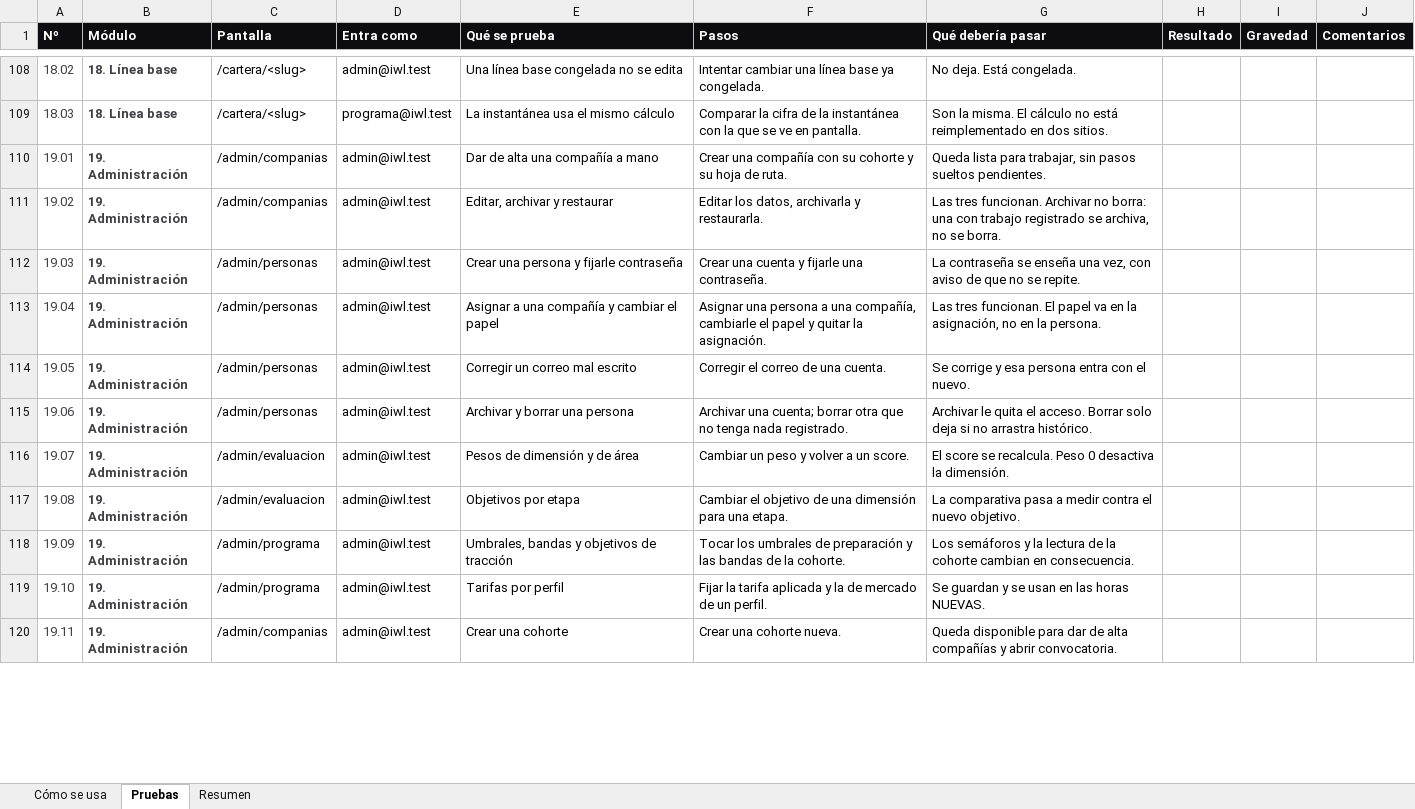
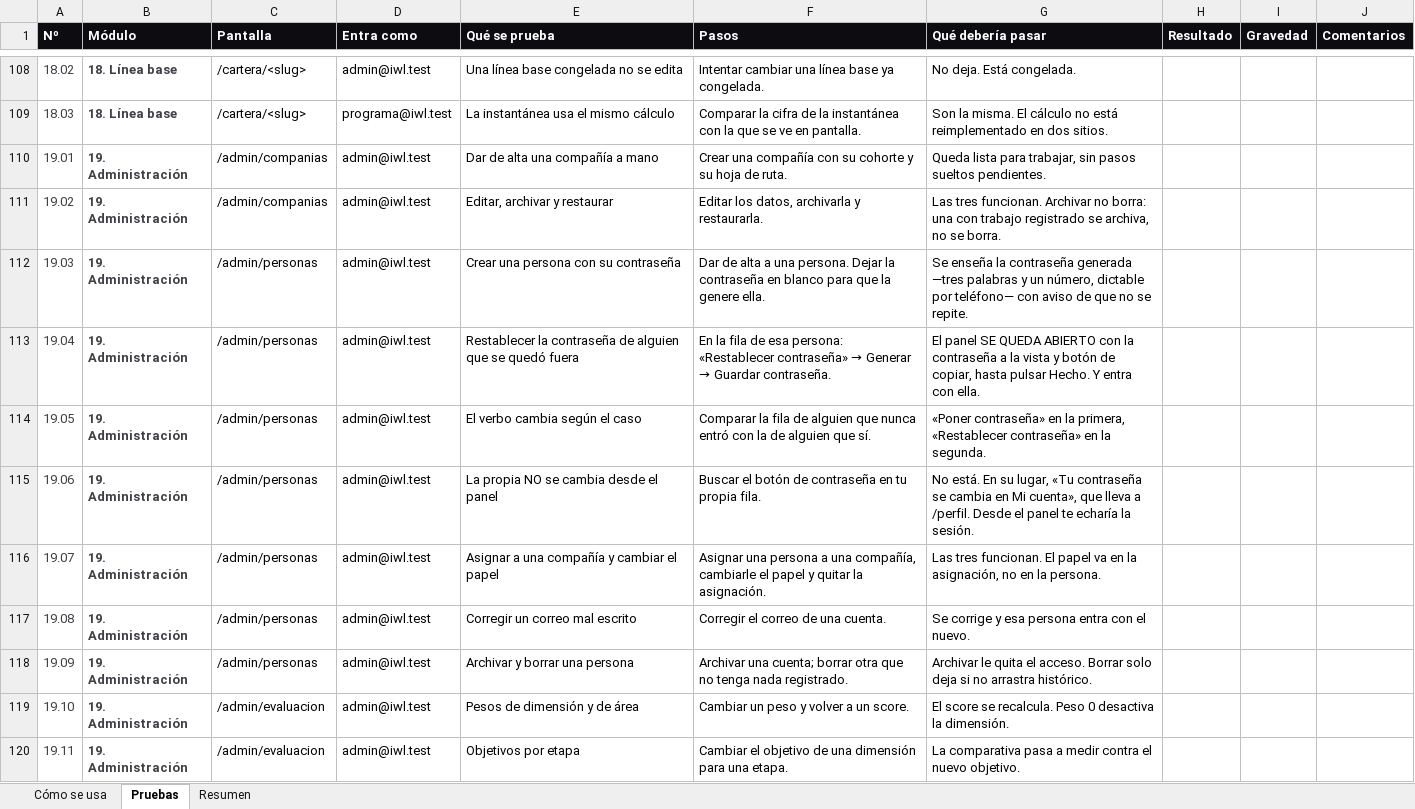
Before and after one commit to NiageCH/IWL_Platform, an Excel workbook: IWL_Checklist_Pruebas.xlsx, sheet Pruebas, drawn as a sheet; only a part is shown, gaps mark what is left out; values as stored, in another font and other column widths than the file's, no borders; conditional formats not drawn; the diff covers the shown part only; the diff names each change by its address in the sheet, - before the commit and + after, or states it on an @@ line.

```diff
--- a/IWL_Checklist_Pruebas.xlsx (sheet Pruebas)
+++ b/IWL_Checklist_Pruebas.xlsx (sheet Pruebas)
-E112 (Qué se prueba): Crear una persona y fijarle contraseña
+E112 (Qué se prueba): Crear una persona con su contraseña
-F112 (Pasos): Crear una cuenta y fijarle una contraseña.
+F112 (Pasos): Dar de alta a una persona. Dejar la contraseña en blanco para que la genere ella.
-G112 (Qué debería pasar): La contraseña se enseña una vez, con aviso…
+G112 (Qué debería pasar): Se enseña la contraseña generada —tres palabras y un número, dictable por teléfono— con aviso…
-E113 (Qué se prueba): Asignar a una compañía y cambiar el papel
+E113 (Qué se prueba): Restablecer la contraseña de alguien que se quedó fuera
@@ F113 (Pasos): Asignar una persona a una compañía, cambiarle el papel y quitar la asignación. → En la fila de esa persona: «Restablecer contraseña» → Generar → Guardar contraseña. @@
-G113 (Qué debería pasar): Las tres funcionan. El papel va en la asignación, no en la persona.
+G113 (Qué debería pasar): El panel SE QUEDA ABIERTO con la contraseña a la vista y botón de copiar, hasta pulsar Hecho. Y entra con ella.
-E114 (Qué se prueba): Corregir un correo mal escrito
+E114 (Qué se prueba): El verbo cambia según el caso
-F114 (Pasos): Corregir el correo de una cuenta.
+F114 (Pasos): Comparar la fila de alguien que nunca entró con la de alguien que sí.
-G114 (Qué debería pasar): Se corrige y esa persona entra con el nuevo.
+G114 (Qué debería pasar): «Poner contraseña» en la primera, «Restablecer contraseña» en la segunda.
-E115 (Qué se prueba): Archivar y borrar una persona
+E115 (Qué se prueba): La propia NO se cambia desde el panel
-F115 (Pasos): Archivar una cuenta; borrar otra que no tenga nada registrado.
+F115 (Pasos): Buscar el botón de contraseña en tu propia fila.
-G115 (Qué debería pasar): Archivar le quita el acceso. Borrar solo deja si no arrastra histórico.
+G115 (Qué debería pasar): No está. En su lugar, «Tu contraseña se cambia en Mi cuenta», que lleva a /perfil. Desde el panel te echaría la sesión.
-C116:C117 (Pantalla): /admin/evaluacion
+C116:C117 (Pantalla): /admin/personas
-E116 (Qué se prueba): Pesos de dimensión y de área
+E116 (Qué se prueba): Asignar a una compañía y cambiar el papel
-F116 (Pasos): Cambiar un peso y volver a un score.
+F116 (Pasos): Asignar una persona a una compañía, cambiarle el papel y quitar la asignación.
-G116 (Qué debería pasar): El score se recalcula. Peso 0 desactiva la dimensión.
+G116 (Qué debería pasar): Las tres funcionan. El papel va en la asignación, no en la persona.
-E117 (Qué se prueba): Objetivos por etapa
+E117 (Qué se prueba): Corregir un correo mal escrito
-F117 (Pasos): Cambiar el objetivo de una dimensión para una etapa.
+F117 (Pasos): Corregir el correo de una cuenta.
-G117 (Qué debería pasar): La comparativa pasa a medir contra el nuevo objetivo.
+G117 (Qué debería pasar): Se corrige y esa persona entra con el nuevo.
-C118 (Pantalla): /admin/programa
+C118 (Pantalla): /admin/personas
-E118 (Qué se prueba): Umbrales, bandas y objetivos de tracción
+E118 (Qué se prueba): Archivar y borrar una persona
-F118 (Pasos): Tocar los umbrales de preparación y las bandas de la cohorte.
+F118 (Pasos): Archivar una cuenta; borrar otra que no tenga nada registrado.
-G118 (Qué debería pasar): Los semáforos y la lectura de la cohorte cambian en consecuencia.
+G118 (Qué debería pasar): Archivar le quita el acceso. Borrar solo deja si no arrastra histórico.
-C119 (Pantalla): /admin/programa
+C119 (Pantalla): /admin/evaluacion
-E119 (Qué se prueba): Tarifas por perfil
+E119 (Qué se prueba): Pesos de dimensión y de área
-F119 (Pasos): Fijar la tarifa aplicada y la de mercado de un perfil.
+F119 (Pasos): Cambiar un peso y volver a un score.
-G119 (Qué debería pasar): Se guardan y se usan en las horas NUEVAS.
+G119 (Qué debería pasar): El score se recalcula. Peso 0 desactiva la dimensión.
-C120 (Pantalla): /admin/companias
+C120 (Pantalla): /admin/evaluacion
-E120 (Qué se prueba): Crear una cohorte
+E120 (Qué se prueba): Objetivos por etapa
-F120 (Pasos): Crear una cohorte nueva.
+F120 (Pasos): Cambiar el objetivo de una dimensión para una etapa.
-G120 (Qué debería pasar): Queda disponible para dar de alta compañías y abrir convocatoria.
+G120 (Qué debería pasar): La comparativa pasa a medir contra el nuevo objetivo.
```
Also changed, not shown: 3 added rows and 4 edited cells elsewhere in this sheet, sheet Resumen, 8 other files.
